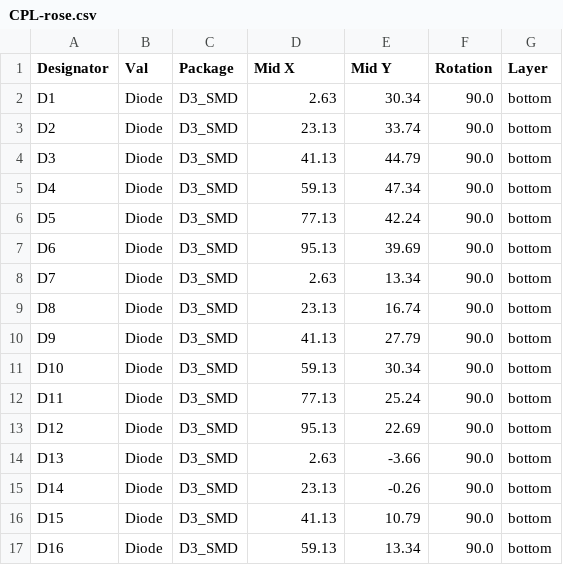
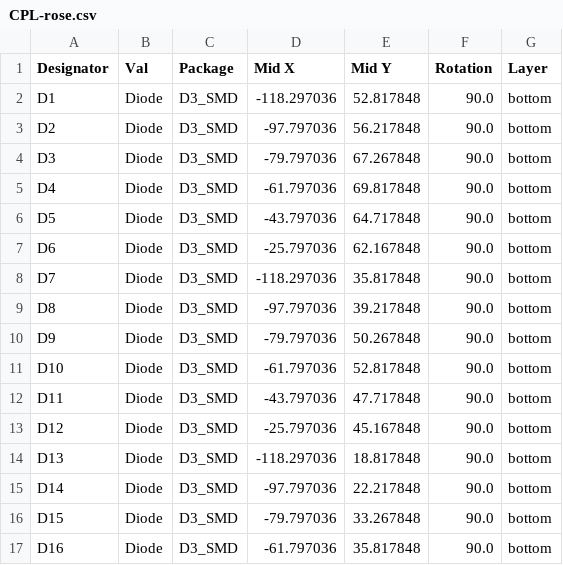
Before and after one commit to Haf0/Self-Made-Keyboard, a CSV file: rose-choc/jlcpcb/production_files/CPL-rose.csv, drawn as a sheet; only a part is shown; the diff covers the shown part only.

```diff
--- a/rose-choc/jlcpcb/production_files/CPL-rose.csv
+++ b/rose-choc/jlcpcb/production_files/CPL-rose.csv
@@ -1,17 +1,17 @@
 Designator,Val,Package,Mid X,Mid Y,Rotation,Layer
-D1,Diode,D3_SMD,2.63,30.34,90.0,bottom
-D2,Diode,D3_SMD,23.13,33.74,90.0,bottom
-D3,Diode,D3_SMD,41.13,44.79,90.0,bottom
-D4,Diode,D3_SMD,59.13,47.34,90.0,bottom
-D5,Diode,D3_SMD,77.13,42.24,90.0,bottom
-D6,Diode,D3_SMD,95.13,39.69,90.0,bottom
-D7,Diode,D3_SMD,2.63,13.34,90.0,bottom
-D8,Diode,D3_SMD,23.13,16.74,90.0,bottom
-D9,Diode,D3_SMD,41.13,27.79,90.0,bottom
-D10,Diode,D3_SMD,59.13,30.34,90.0,bottom
-D11,Diode,D3_SMD,77.13,25.24,90.0,bottom
-D12,Diode,D3_SMD,95.13,22.69,90.0,bottom
-D13,Diode,D3_SMD,2.63,-3.66,90.0,bottom
-D14,Diode,D3_SMD,23.13,-0.26,90.0,bottom
-D15,Diode,D3_SMD,41.13,10.79,90.0,bottom
-D16,Diode,D3_SMD,59.13,13.34,90.0,bottom
+D1,Diode,D3_SMD,-118.297036,52.817848,90.0,bottom
+D2,Diode,D3_SMD,-97.797036,56.217848,90.0,bottom
+D3,Diode,D3_SMD,-79.797036,67.267848,90.0,bottom
+D4,Diode,D3_SMD,-61.797036,69.817848,90.0,bottom
+D5,Diode,D3_SMD,-43.797036,64.717848,90.0,bottom
+D6,Diode,D3_SMD,-25.797036,62.167848,90.0,bottom
+D7,Diode,D3_SMD,-118.297036,35.817848,90.0,bottom
+D8,Diode,D3_SMD,-97.797036,39.217848,90.0,bottom
+D9,Diode,D3_SMD,-79.797036,50.267848,90.0,bottom
+D10,Diode,D3_SMD,-61.797036,52.817848,90.0,bottom
+D11,Diode,D3_SMD,-43.797036,47.717848,90.0,bottom
+D12,Diode,D3_SMD,-25.797036,45.167848,90.0,bottom
+D13,Diode,D3_SMD,-118.297036,18.817848,90.0,bottom
+D14,Diode,D3_SMD,-97.797036,22.217848,90.0,bottom
+D15,Diode,D3_SMD,-79.797036,33.267848,90.0,bottom
+D16,Diode,D3_SMD,-61.797036,35.817848,90.0,bottom
```
Also changed, not shown: 100 edited cells elsewhere in this file, 18 other files.
